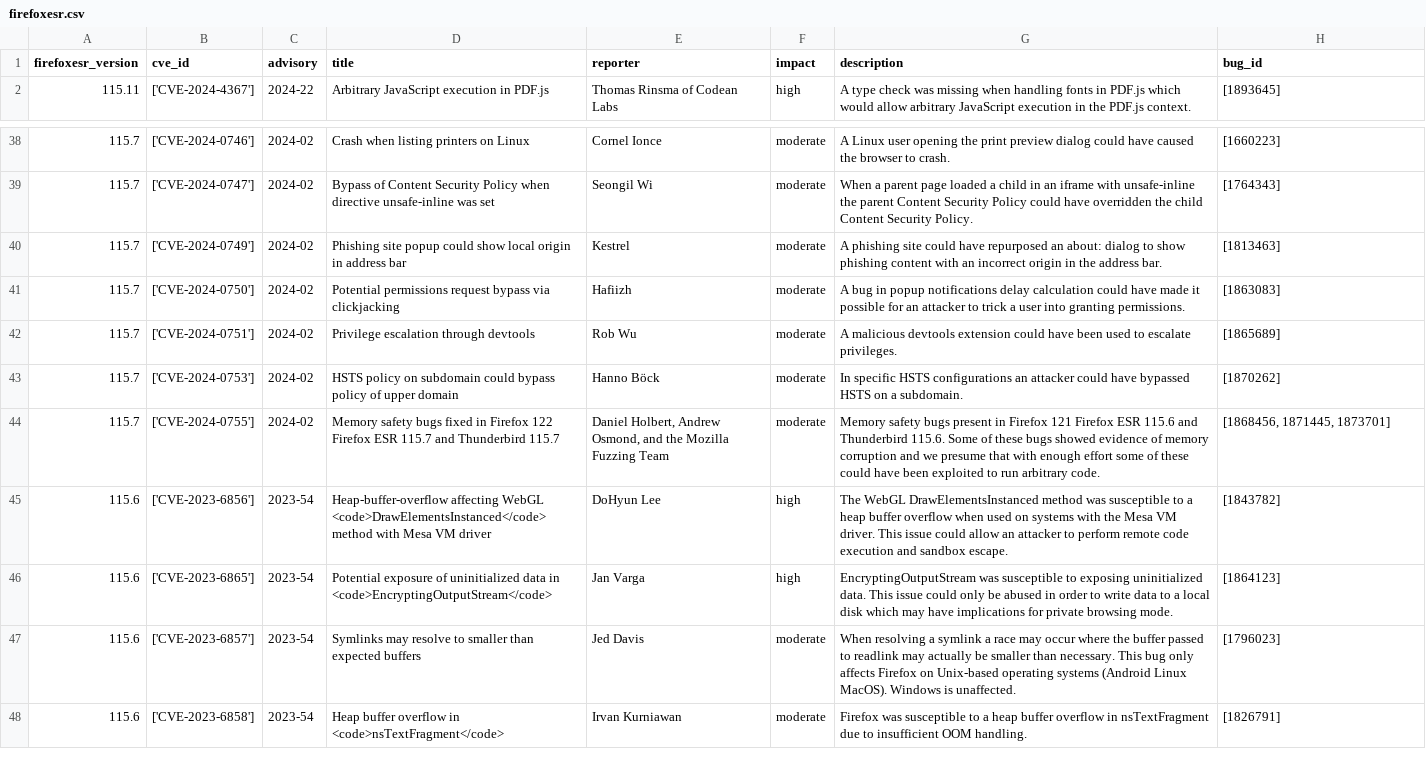
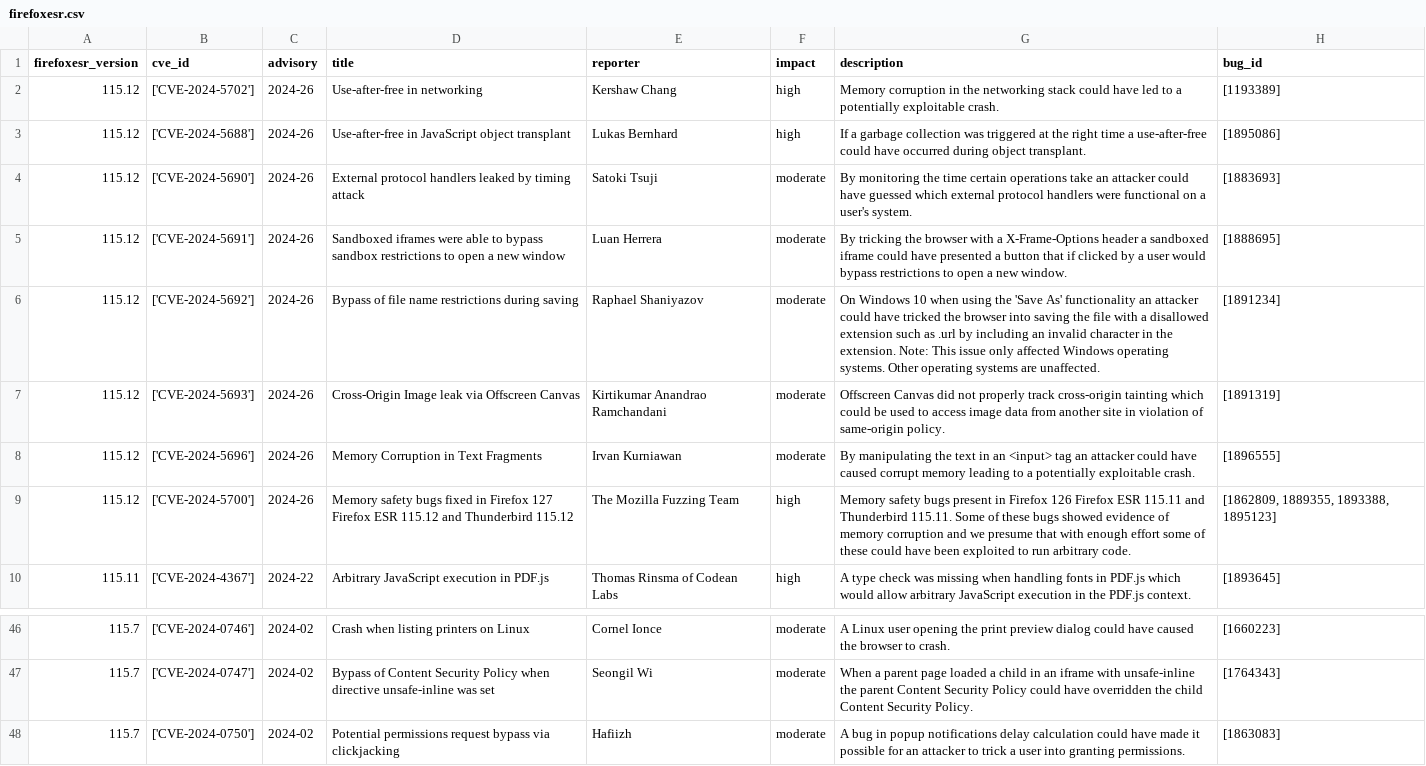
Before and after one commit to krn65/mpvd, a CSV file: product_data/firefoxesr.csv, drawn as a sheet; only a part is shown, gaps mark what is left out; the shorter side is filled out with more unchanged rows.

```diff
--- a/product_data/firefoxesr.csv
+++ b/product_data/firefoxesr.csv
@@ -1,2 +1,10 @@
 firefoxesr_version,cve_id,advisory,title,reporter,impact,description,bug_id
+115.12,['CVE-2024-5702'],2024-26,Use-after-free in networking,Kershaw Chang,high,Memory corruption in the networking stack could have led to a potentially exploitable crash.,[1193389]
+115.12,['CVE-2024-5688'],2024-26,Use-after-free in JavaScript object transplant,Lukas Bernhard,high,If a garbage collection was triggered at the right time a use-after-free could have occurred during object transplant.,[1895086]
+115.12,['CVE-2024-5690'],2024-26,External protocol handlers leaked by timing attack,Satoki Tsuji,moderate,By monitoring the time certain operations take an attacker could have guessed which external protocol handlers were functional on a user's system.,[1883693]
+115.12,['CVE-2024-5691'],2024-26,Sandboxed iframes were able to bypass sandbox restrictions to open a new window,Luan Herrera,moderate,By tricking the browser with a X-Frame-Options header a sandboxed iframe could have presented a button that if clicked by a user would bypass restrictions to open a new window.,[1888695]
+115.12,['CVE-2024-5692'],2024-26,Bypass of file name restrictions during saving,Raphael Shaniyazov,moderate,On Windows 10 when using the 'Save As' functionality an attacker could have tricked the browser into saving the file with a disallowed extension such as .url by including an invalid character in the extension. Note: This issue only affected Windows operating systems. Other operating systems are unaffected.,[1891234]
+115.12,['CVE-2024-5693'],2024-26,Cross-Origin Image leak via Offscreen Canvas,Kirtikumar Anandrao Ramchandani,moderate,Offscreen Canvas did not properly track cross-origin tainting which could be used to access image data from another site in violation of same-origin policy.,[1891319]
+115.12,['CVE-2024-5696'],2024-26,Memory Corruption in Text Fragments,Irvan Kurniawan,moderate,By manipulating the text in an <input> tag an attacker could have caused corrupt memory leading to a potentially exploitable crash.,[1896555]
+115.12,['CVE-2024-5700'],2024-26,Memory safety bugs fixed in Firefox 127 Firefox ESR 115.12 and Thunderbird 115.12,The Mozilla Fuzzing Team,high,Memory safety bugs present in Firefox 126 Firefox ESR 115.11 and Thunderbird 115.11. Some of these bugs showed evidence of memory corruption and we presume that with enough effort some of these could have been exploited to run arbitrary code.,"[1862809, 1889355, 1893388, 1895123]"
 115.11,['CVE-2024-4367'],2024-22,Arbitrary JavaScript execution in PDF.js,Thomas Rinsma of Codean Labs,high,A type check was missing when handling fonts in PDF.js which would allow arbitrary JavaScript execution in the PDF.js context.,[1893645]
@@ -39,3 +47,2 @@ firefoxesr_version,cve_id,advisory,title,reporter,impact,description,bug_id
 115.7,['CVE-2024-0747'],2024-02,Bypass of Content Security Policy when directive unsafe-inline was set,Seongil Wi,moderate,When a parent page loaded a child in an iframe with unsafe-inline the parent Content Security Policy could have overridden the child Content Security Policy.,[1764343]
-115.7,['CVE-2024-0749'],2024-02,Phishing site popup could show local origin in address bar,Kestrel,moderate,A phishing site could have repurposed an about: dialog to show phishing content with an incorrect origin in the address bar.,[1813463]
 115.7,['CVE-2024-0750'],2024-02,Potential permissions request bypass via clickjacking,Hafiizh,moderate,A bug in popup notifications delay calculation could have made it possible for an attacker to trick a user into granting permissions.,[1863083]
```
Also changed, not shown: cve_data/cve_data.csv, product_data/firefox.csv, 12 other files.
